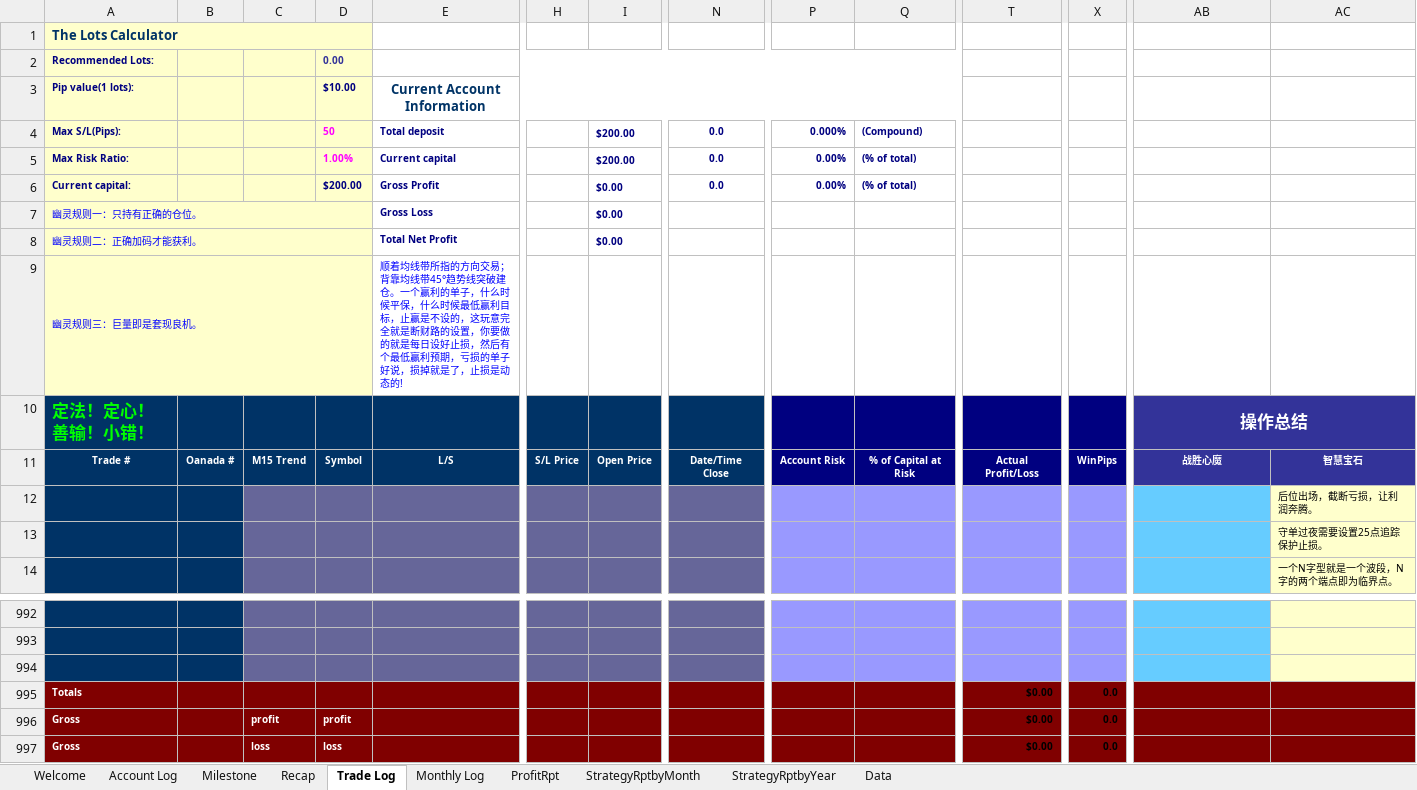
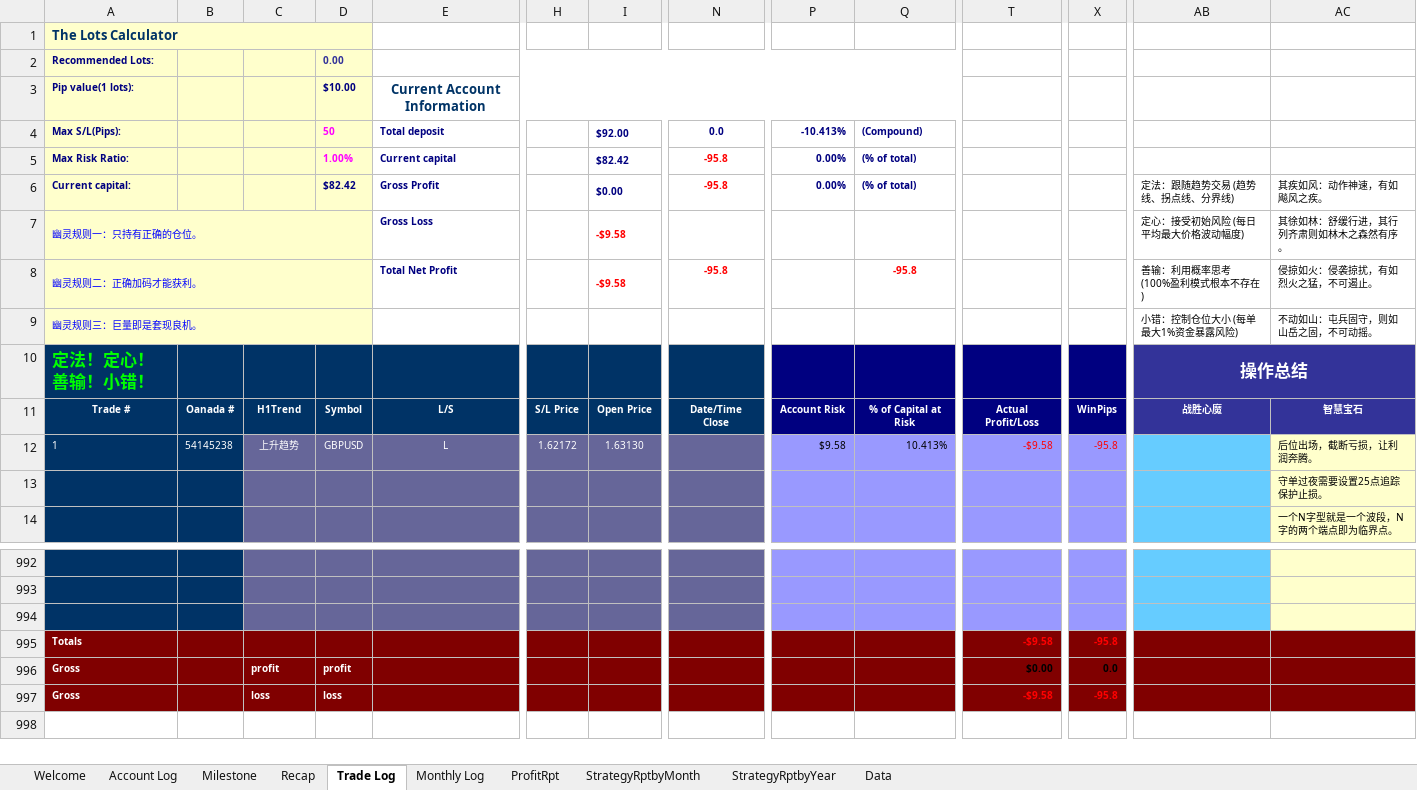
Before and after one commit to vlan99/Trading, an Excel workbook: Forex.xlsm, sheet Trade Log, drawn as a sheet; only a part is shown, gaps mark what is left out; values as stored, in another font and other column widths than the file's, no borders; charts and pictures not drawn; removed rows and columns are numbered as before the commit, all else as after; rows hold the shown columns only; the diff names each change by its address in the sheet, - before the commit and + after, or states it on an @@ line.

Commit message:
Zen of Trading

```diff
--- a/Forex.xlsm (sheet Trade Log)
+++ b/Forex.xlsm (sheet Trade Log)
-I4: $200.00
+I4: $92.00
-P4: 0.000%
+P4: -10.413%
-I5: $200.00
+I5: $82.42
-N5:N6: 0.0
+N5:N6: -95.8
-N5:N6 text colour: #000080
+N5:N6 text colour: #FF0000
-D6: $200.00
+D6: $82.42
-AB6: (empty)
+AB6: 定法：跟随趋势交易 (趋势线、拐点线、分界线)
-AC6: (empty)
+AC6: 其疾如风：动作神速，有如飚风之疾。
-I7:I8: $0.00
+I7:I8: -$9.58
-I7:I8 text colour: #000080
+I7:I8 text colour: #FF0000
-AB7: (empty)
+AB7: 定心：接受初始风险 (每日平均最大价格波动幅度)
-AC7: (empty)
+AC7: 其徐如林：舒缓行进，其行列齐肃则如林木之森然有序。
-N8: (empty)
+N8: -95.8
-Q8: (empty)
+Q8: -95.8
-AB8: (empty)
+AB8: 善输：利用概率思考 (100%盈利模式根本不存在)
-AC8: (empty)
+AC8: 侵掠如火：侵袭掠扰，有如烈火之猛，不可遏止。
-row 9: 幽灵规则三：巨量即是套现良机。 |  |  |  | 顺着均线带所指的方向交易；背靠均线带45°趋势线突破建仓。一个赢利的单子，什么时候平保，什么时候最低赢利目标，止赢是不设的，这玩意完全就是断财路的设置，你要做的就是每日设好止损，然后有个最低赢利预期，亏损的单子好说，损掉就是了，止损是动态的!
+row 9: 幽灵规则三：巨量即是套现良机。 |  |  |  |  |  |  |  |  |  |  |  | 小错：控制仓位大小 (每单最大1%资金暴露风险) | 不动如山：屯兵固守，则如山岳之固，不可动摇。
-C11: M15 Trend
+C11: H1Trend
-row 12:  |  |  |  |  |  |  |  |  |  |  |  |  | 后位出场，截断亏损，让利润奔腾。
+row 12: 1 | 54145238 | 上升趋势 | GBPUSD | L | 1.62172 | 1.63130 |  | $9.58 | 10.413% | -$9.58 | -95.8 |  | 后位出场，截断亏损，让利润奔腾。
-T995: $0.00
+T995: -$9.58
-T995 text colour: black
+T995 text colour: #FF0000
-X995: 0.0
+X995: -95.8
-X995 text colour: black
+X995 text colour: #FF0000
-T997: $0.00
+T997: -$9.58
-T997 text colour: black
+T997 text colour: #FF0000
-X997: 0.0
+X997: -95.8
-X997 text colour: black
+X997 text colour: #FF0000
```
Also changed, not shown: sheet Monthly Log, sheet Account Log, sheet Data, formulas that keep their value, hidden cells.
